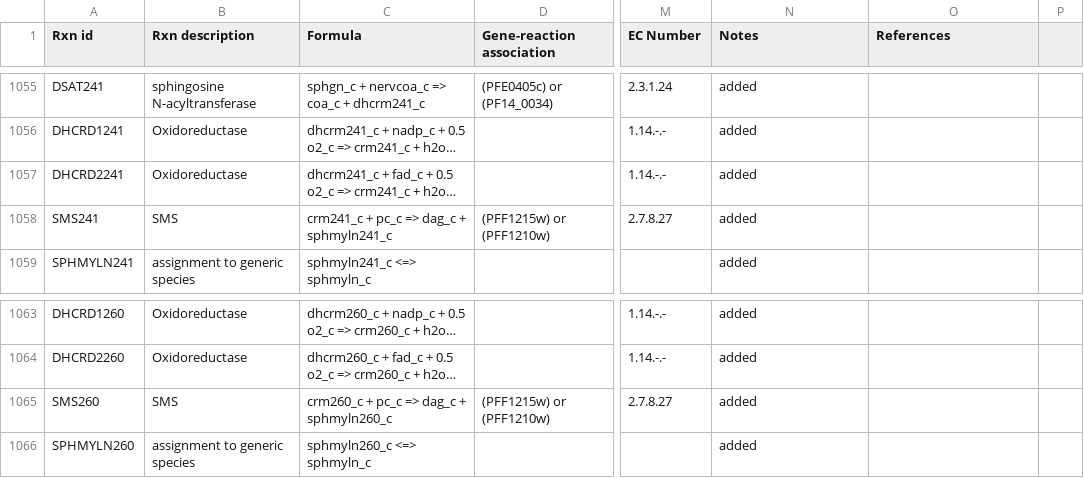
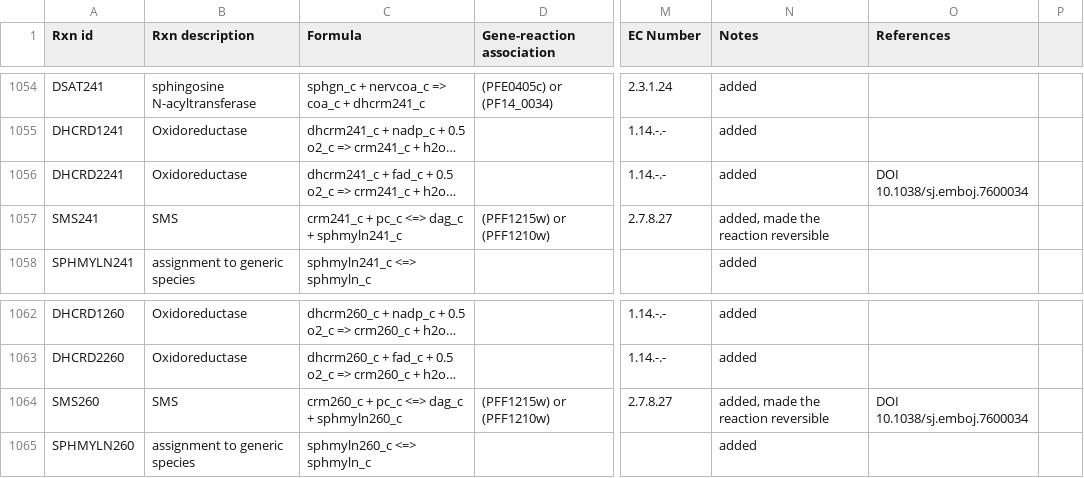
Before and after one commit to gulermalaria/iPfal17_curation, a CSV file: data/edits_additions_or_modifications_final.csv, drawn as a sheet; only a part is shown, gaps mark what is left out; long unchanged cells end in …; addresses are those after the commit; the diff covers the shown part only; the diff names each change by its address in the sheet, - before the commit and + after, or states it on an @@ line.

```diff
--- a/data/edits_additions_or_modifications_final.csv
+++ b/data/edits_additions_or_modifications_final.csv
-O1056 (References): (empty)
+O1056 (References): DOI 10.1038/sj.emboj.7600034
-C1057 (Formula): crm241_c + pc_c => dag_c + sphmyln241_c
+C1057 (Formula): crm241_c + pc_c <=> dag_c + sphmyln241_c
-N1057 (Notes): added
+N1057 (Notes): added, made the reaction reversible
-C1064 (Formula): crm260_c + pc_c => dag_c + sphmyln260_c
+C1064 (Formula): crm260_c + pc_c <=> dag_c + sphmyln260_c
-N1064 (Notes): added
+N1064 (Notes): added, made the reaction reversible
-O1064 (References): (empty)
+O1064 (References): DOI 10.1038/sj.emboj.7600034
```
Also changed, not shown: 1 removed row and 18 edited cells elsewhere in this file.
